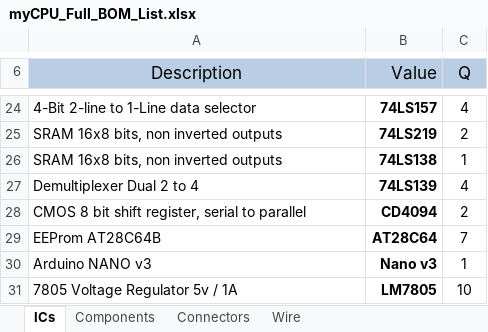
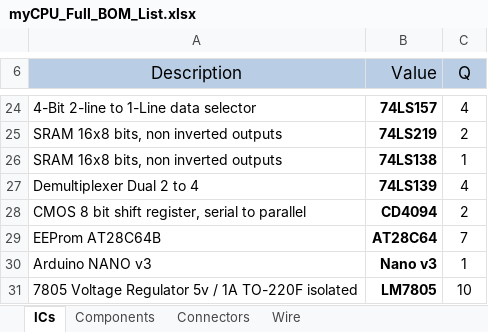
Before and after one commit to mylabpcb/myCPU, an Excel workbook: Bom Lists/myCPU_Full_BOM_List.xlsx, sheet ICs, drawn as a sheet; only a part is shown, gaps mark what is left out; values as stored, in another font and other column widths than the file's, no borders; charts and pictures and conditional formats not drawn; the diff names each change by its address in the sheet, - before the commit and + after, or states it on an @@ line.

```diff
--- a/Bom Lists/myCPU_Full_BOM_List.xlsx (sheet ICs)
+++ b/Bom Lists/myCPU_Full_BOM_List.xlsx (sheet ICs)
-A31 (Description): 7805 Voltage Regulator 5v / 1A
+A31 (Description): 7805 Voltage Regulator 5v / 1A TO-220F isolated
```
Also changed, not shown: sheet Components, Bom Lists/myCPU_Full_BOM_List_Rounded.xlsx, Templates/myCPU_microprogramming.xlsx, 22 other files.
